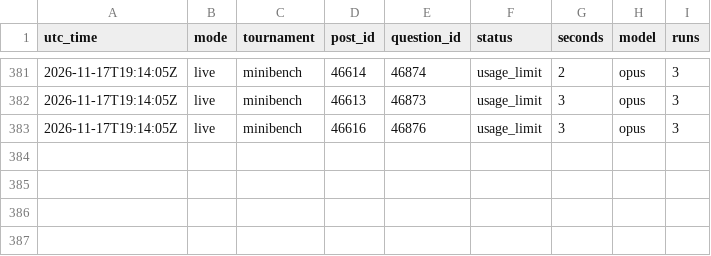
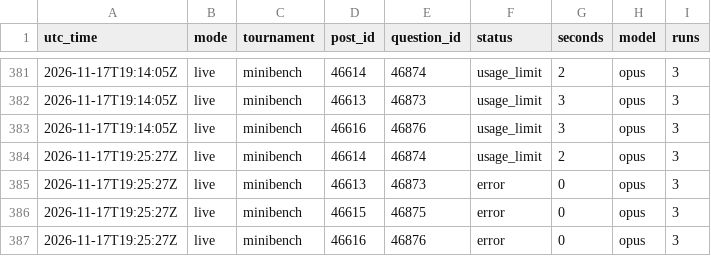
Before and after one commit to SiyaoGui/claude-forecast-bot, a CSV file: logs/forecasts.csv, drawn as a sheet; only a part is shown, gaps mark what is left out.

Commit message:
Update forecast log

```diff
--- a/logs/forecasts.csv
+++ b/logs/forecasts.csv
@@ -383 +383,5 @@ utc_time,mode,tournament,post_id,question_id,status,seconds,model,runs
 2026-11-17T19:14:05Z,live,minibench,46616,46876,usage_limit,3,opus,3
+2026-11-17T19:25:27Z,live,minibench,46614,46874,usage_limit,2,opus,3
+2026-11-17T19:25:27Z,live,minibench,46613,46873,error,0,opus,3
+2026-11-17T19:25:27Z,live,minibench,46615,46875,error,0,opus,3
+2026-11-17T19:25:27Z,live,minibench,46616,46876,error,0,opus,3
```
